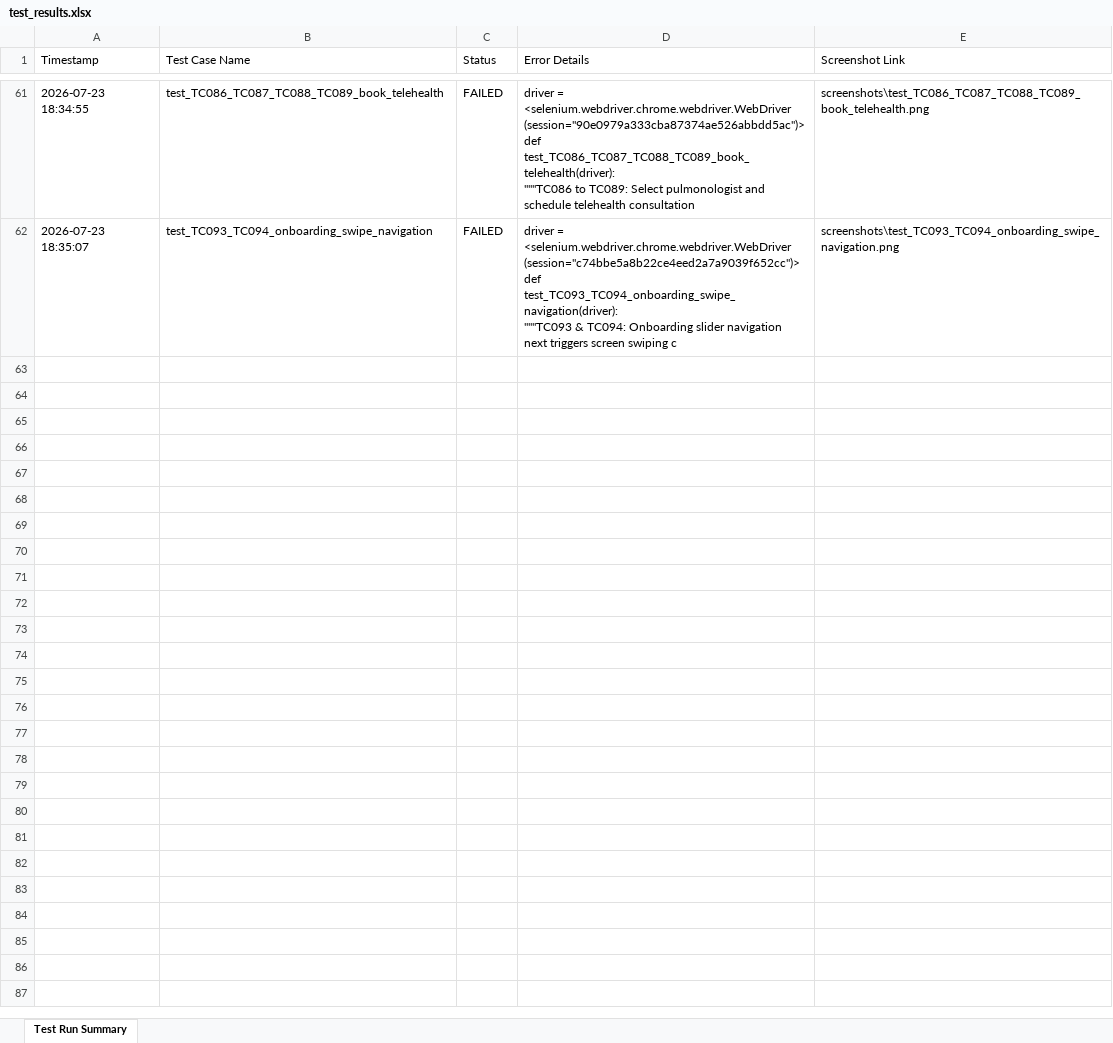
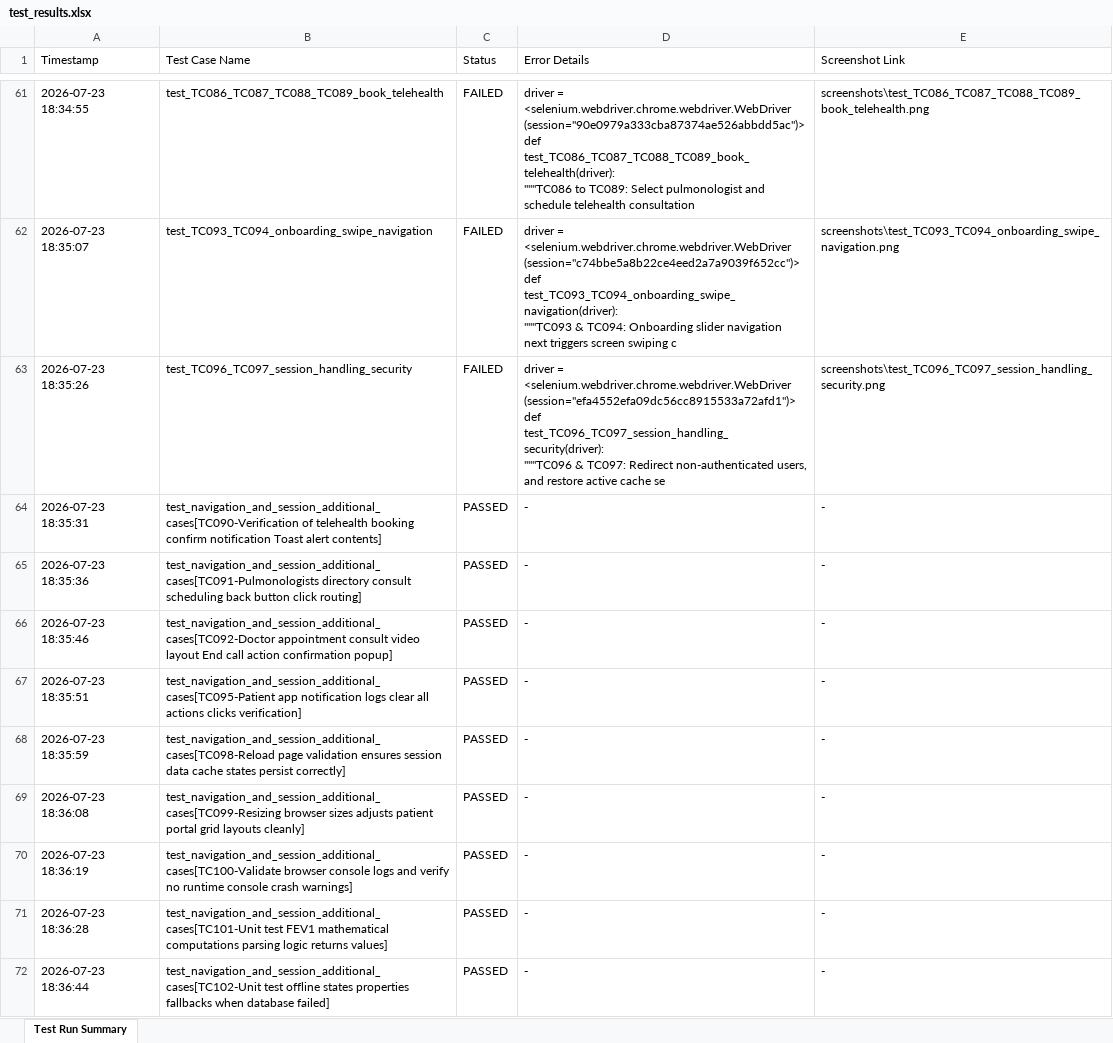
Before and after one commit to inayath143u/Emphysema-Ai, an Excel workbook: selenium/reports/test_results.xlsx, sheet Test Run Summary, drawn as a sheet; only a part is shown, gaps mark what is left out; values as stored, in another font and other column widths than the file's, no borders; ↵ is a line break in a cell; the diff covers the shown part only; the diff names each change by its address in the sheet, - before the commit and + after, or states it on an @@ line.

```diff
--- a/selenium/reports/test_results.xlsx (sheet Test Run Summary)
+++ b/selenium/reports/test_results.xlsx (sheet Test Run Summary)
+row 63: 2026-07-23 18:35:26 | test_TC096_TC097_session_handling_security | FAILED | driver = <selenium.webdriver.chrome.webdriver.WebDriver (session="efa4552efa09dc56cc8915533a72afd1")> ↵ def test_TC096_TC097_session_handling_security(driver): ↵ """TC096 & TC097: Redirect non-authenticated users, and restore active cache se | screenshots\test_TC096_TC097_session_handling_security.png
+row 64: 2026-07-23 18:35:31 | test_navigation_and_session_additional_cases[TC090-Verification of telehealth booking confirm notification Toast alert contents] | PASSED | - | -
+row 65: 2026-07-23 18:35:36 | test_navigation_and_session_additional_cases[TC091-Pulmonologists directory consult scheduling back button click routing] | PASSED | - | -
+row 66: 2026-07-23 18:35:46 | test_navigation_and_session_additional_cases[TC092-Doctor appointment consult video layout End call action confirmation popup] | PASSED | - | -
+row 67: 2026-07-23 18:35:51 | test_navigation_and_session_additional_cases[TC095-Patient app notification logs clear all actions clicks verification] | PASSED | - | -
+row 68: 2026-07-23 18:35:59 | test_navigation_and_session_additional_cases[TC098-Reload page validation ensures session data cache states persist correctly] | PASSED | - | -
+row 69: 2026-07-23 18:36:08 | test_navigation_and_session_additional_cases[TC099-Resizing browser sizes adjusts patient portal grid layouts cleanly] | PASSED | - | -
+row 70: 2026-07-23 18:36:19 | test_navigation_and_session_additional_cases[TC100-Validate browser console logs and verify no runtime console crash warnings] | PASSED | - | -
+row 71: 2026-07-23 18:36:28 | test_navigation_and_session_additional_cases[TC101-Unit test FEV1 mathematical computations parsing logic returns values] | PASSED | - | -
+row 72: 2026-07-23 18:36:44 | test_navigation_and_session_additional_cases[TC102-Unit test offline states properties fallbacks when database failed] | PASSED | - | -
```
Also changed, not shown: 42 added rows elsewhere in this sheet, 21 other files.
